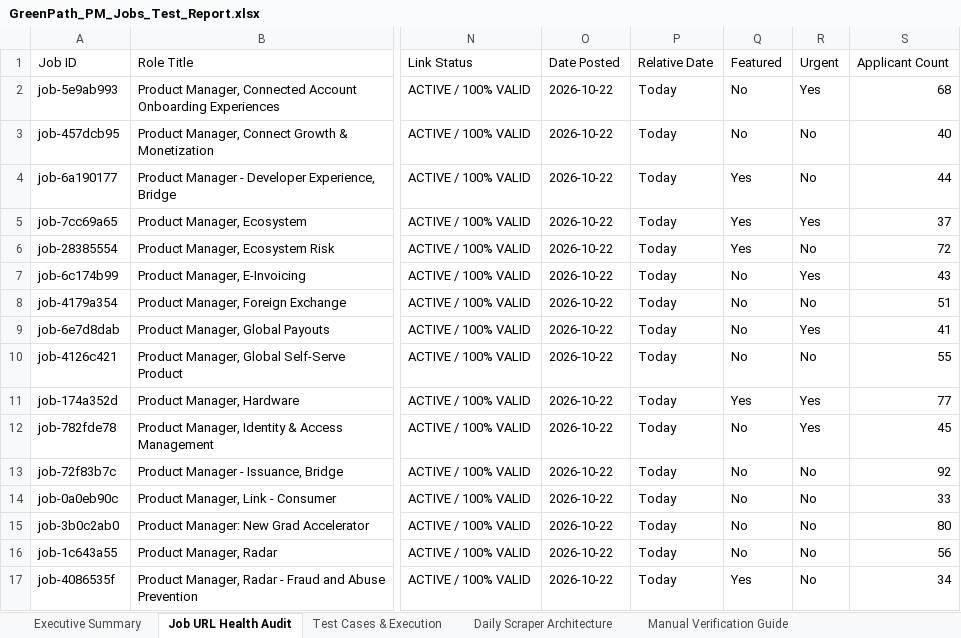
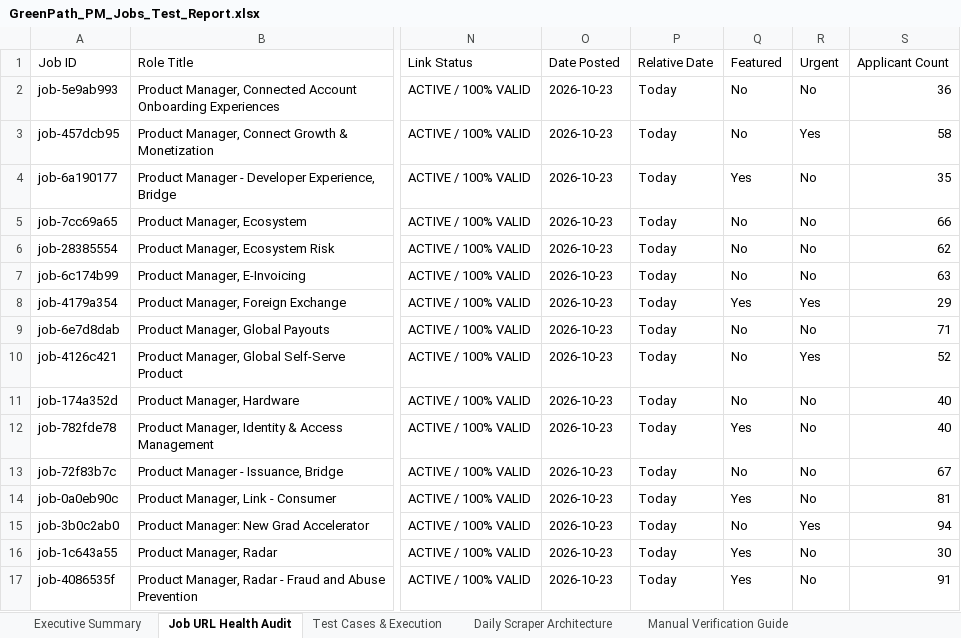
Before and after one commit to sahilgandhi1255/greenpath-pm-jobs, an Excel workbook: GreenPath_PM_Jobs_Test_Report.xlsx, sheet Job URL Health Audit, drawn as a sheet; only a part is shown, gaps mark what is left out; values as stored, in another font and other column widths than the file's, no borders; the diff covers the shown part only; the diff names each change by its address in the sheet, - before the commit and + after, or states it on an @@ line.

```diff
--- a/GreenPath_PM_Jobs_Test_Report.xlsx (sheet Job URL Health Audit)
+++ b/GreenPath_PM_Jobs_Test_Report.xlsx (sheet Job URL Health Audit)
-O2:O17 (Date Posted): 2026-10-22
+O2:O17 (Date Posted): 2026-10-23
-R2 (Urgent): Yes
+R2 (Urgent): No
-S2 (Applicant Count): 68
+S2 (Applicant Count): 36
-R3 (Urgent): No
+R3 (Urgent): Yes
-S3 (Applicant Count): 40
+S3 (Applicant Count): 58
-S4 (Applicant Count): 44
+S4 (Applicant Count): 35
-Q5:Q6 (Featured): Yes
+Q5:Q6 (Featured): No
-R5 (Urgent): Yes
+R5 (Urgent): No
-S5 (Applicant Count): 37
+S5 (Applicant Count): 66
-S6 (Applicant Count): 72
+S6 (Applicant Count): 62
-R7 (Urgent): Yes
+R7 (Urgent): No
-S7 (Applicant Count): 43
+S7 (Applicant Count): 63
-Q8 (Featured): No
+Q8 (Featured): Yes
-R8 (Urgent): No
+R8 (Urgent): Yes
-S8 (Applicant Count): 51
+S8 (Applicant Count): 29
-R9 (Urgent): Yes
+R9 (Urgent): No
-S9 (Applicant Count): 41
+S9 (Applicant Count): 71
-R10 (Urgent): No
+R10 (Urgent): Yes
-S10 (Applicant Count): 55
+S10 (Applicant Count): 52
-Q11 (Featured): Yes
+Q11 (Featured): No
-R11:R12 (Urgent): Yes
+R11:R12 (Urgent): No
-S11 (Applicant Count): 77
+S11 (Applicant Count): 40
-Q12 (Featured): No
+Q12 (Featured): Yes
-S12 (Applicant Count): 45
+S12 (Applicant Count): 40
-S13 (Applicant Count): 92
+S13 (Applicant Count): 67
-Q14 (Featured): No
+Q14 (Featured): Yes
-S14 (Applicant Count): 33
+S14 (Applicant Count): 81
-R15 (Urgent): No
+R15 (Urgent): Yes
-S15 (Applicant Count): 80
+S15 (Applicant Count): 94
-Q16 (Featured): No
+Q16 (Featured): Yes
-S16 (Applicant Count): 56
+S16 (Applicant Count): 30
-S17 (Applicant Count): 34
+S17 (Applicant Count): 91
```
Also changed, not shown: 2 added rows, 4 removed rows and 584 edited cells elsewhere in this sheet, sheet Test Cases & Execution, sheet Executive Summary, sheet Manual Verification Guide, 2 other files.
